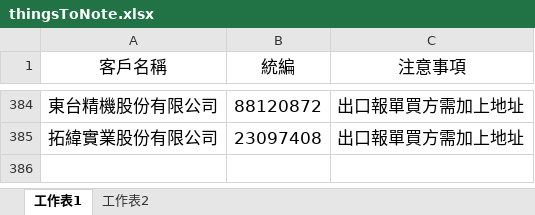
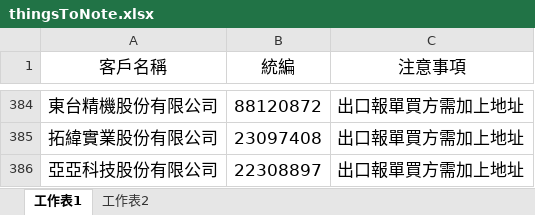
Before and after one commit to liyijung/Export-declaration, an Excel workbook: thingsToNote.xlsx, sheet 工作表1, drawn as a sheet; only a part is shown, gaps mark what is left out; values as stored, in another font and other column widths than the file's, no borders; conditional formats not drawn; the diff names each change by its address in the sheet, - before the commit and + after, or states it on an @@ line.

Commit message:
Add files via upload

```diff
--- a/thingsToNote.xlsx (sheet 工作表1)
+++ b/thingsToNote.xlsx (sheet 工作表1)
+row 386: 亞亞科技股份有限公司 | 22308897 | 出口報單買方需加上地址
```
